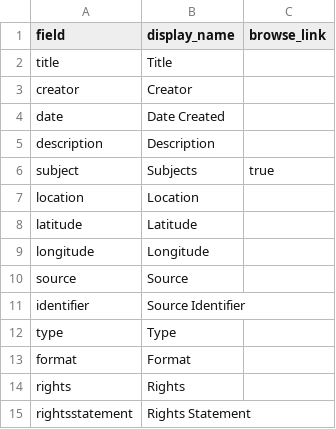
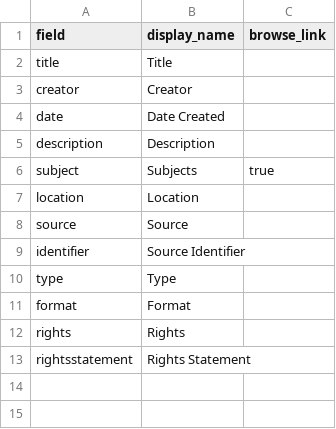
Before and after one commit to the-adams-family/memories, a CSV file: _data/config-metadata.csv, drawn as a sheet.

Commit message:
Update config-metadata.csv
removed latitude,Latitude and longitude,Longitude

```diff
--- a/_data/config-metadata.csv
+++ b/_data/config-metadata.csv
@@ -7,4 +7,2 @@ subject,Subjects,true
 location,Location
-latitude,Latitude
-longitude,Longitude
 source,Source
```
